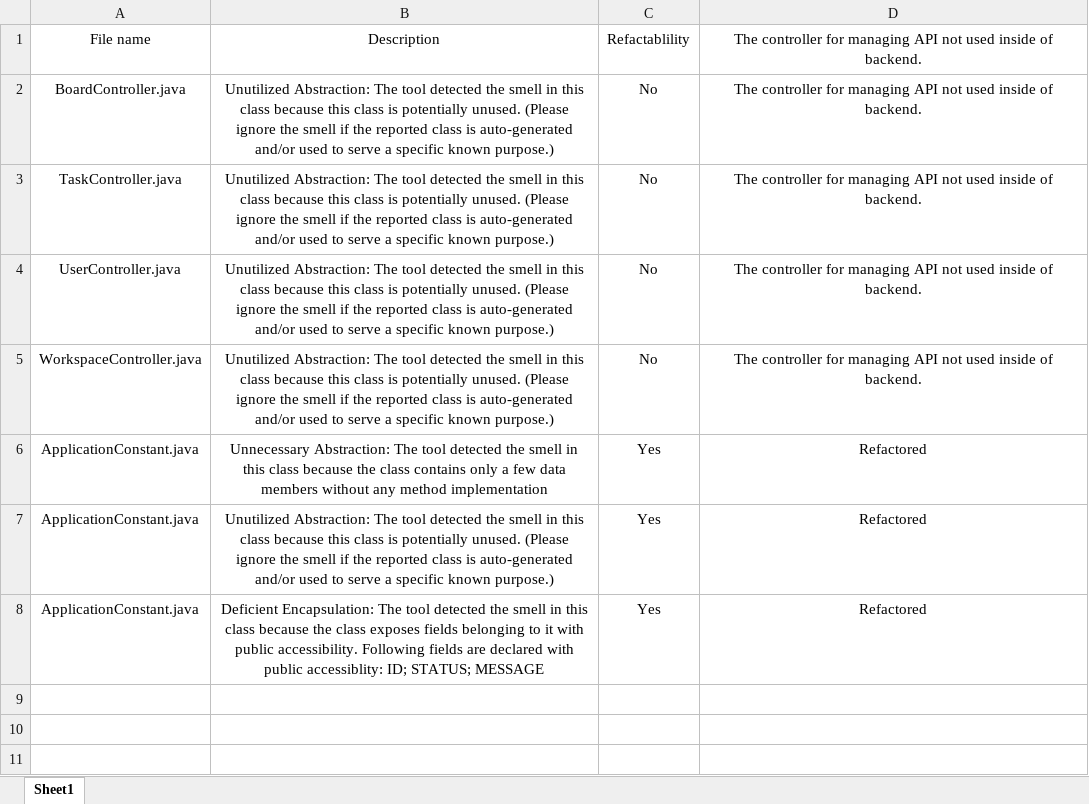
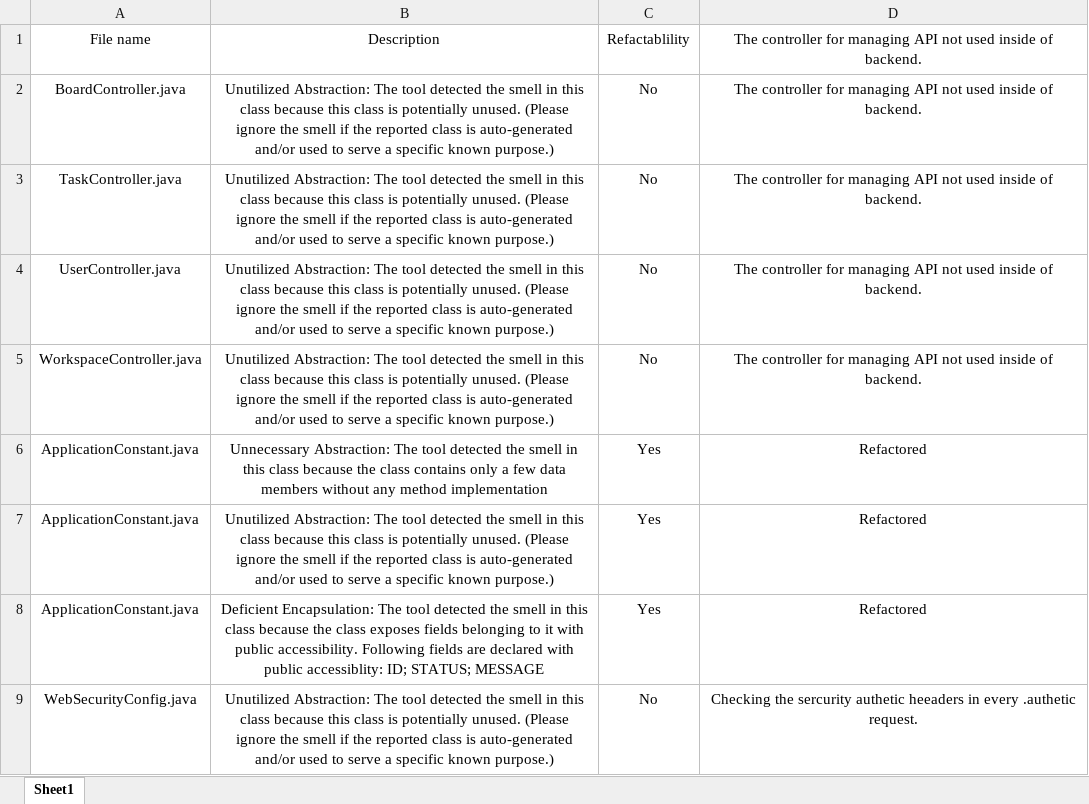
Before and after one commit to Bosen111/comp3130_project, an Excel workbook: smells_analyze.xlsx, sheet Sheet1, drawn as a sheet; values as stored, in another font and other column widths than the file's, no borders; the diff names each change by its address in the sheet, - before the commit and + after, or states it on an @@ line.

Commit message:
Finished the smells analyze file.

```diff
--- a/smells_analyze.xlsx (sheet Sheet1)
+++ b/smells_analyze.xlsx (sheet Sheet1)
+row 9: WebSecurityConfig.java | Unutilized Abstraction: The tool detected the smell in this class because this class is potentially unused. (Please ignore the smell if the reported class is auto-generated and/or used to serve a specific known purpose.) | No | Checking the sercurity authetic heeaders in every .authetic request.
```
Also changed, not shown: 1 other file.
